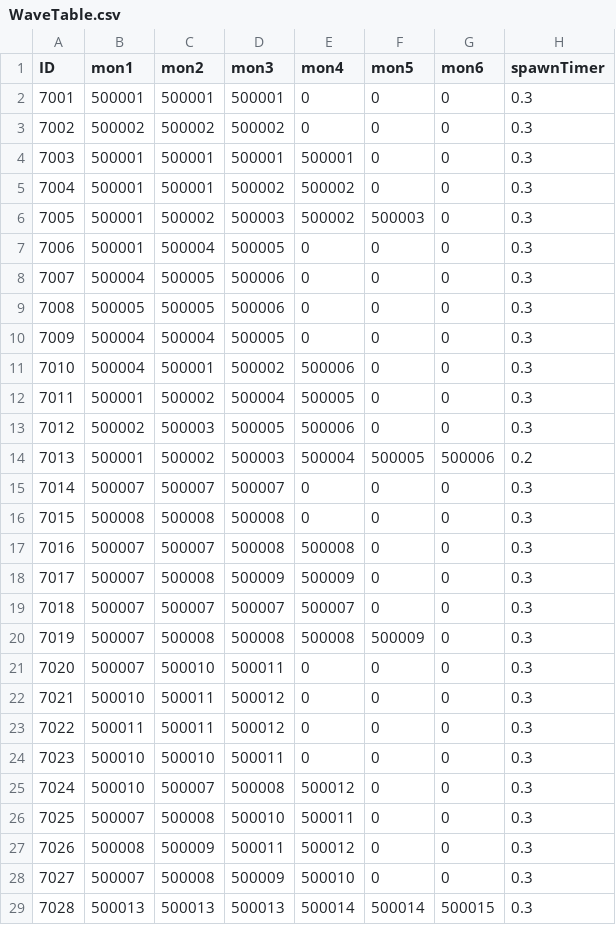
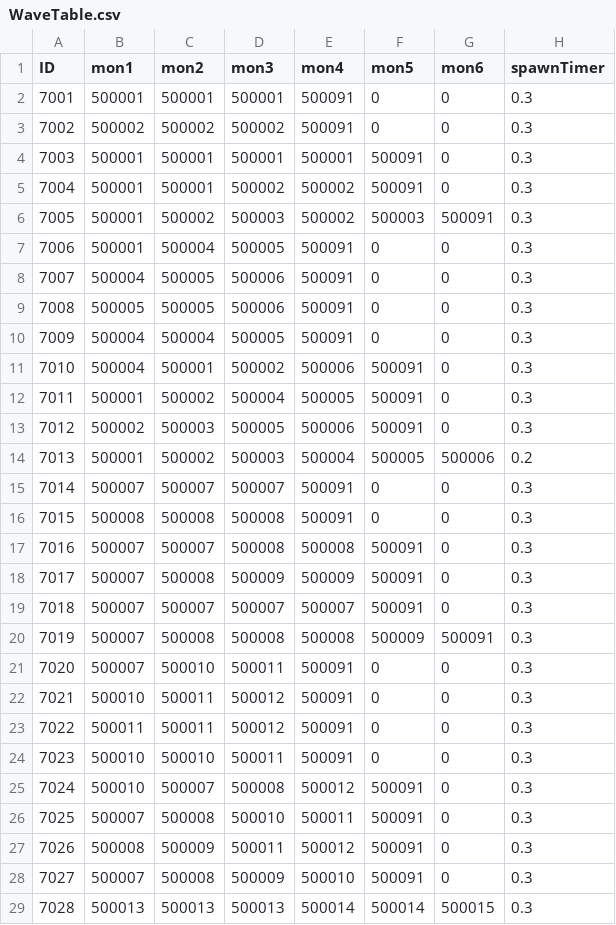
Before and after one commit to rockdo4/Calling_Fairy, a CSV file: Assets/Resources/DataTables/WaveTable.csv, drawn as a sheet; only a part is shown; the diff covers the shown part only.

```diff
--- a/Assets/Resources/DataTables/WaveTable.csv
+++ b/Assets/Resources/DataTables/WaveTable.csv
@@ -1,29 +1,29 @@
 ID,mon1,mon2,mon3,mon4,mon5,mon6,spawnTimer
-7001,500001,500001,500001,0,0,0,0.3
-7002,500002,500002,500002,0,0,0,0.3
-7003,500001,500001,500001,500001,0,0,0.3
-7004,500001,500001,500002,500002,0,0,0.3
-7005,500001,500002,500003,500002,500003,0,0.3
-7006,500001,500004,500005,0,0,0,0.3
-7007,500004,500005,500006,0,0,0,0.3
-7008,500005,500005,500006,0,0,0,0.3
-7009,500004,500004,500005,0,0,0,0.3
-7010,500004,500001,500002,500006,0,0,0.3
-7011,500001,500002,500004,500005,0,0,0.3
-7012,500002,500003,500005,500006,0,0,0.3
+7001,500001,500001,500001,500091,0,0,0.3
+7002,500002,500002,500002,500091,0,0,0.3
+7003,500001,500001,500001,500001,500091,0,0.3
+7004,500001,500001,500002,500002,500091,0,0.3
+7005,500001,500002,500003,500002,500003,500091,0.3
+7006,500001,500004,500005,500091,0,0,0.3
+7007,500004,500005,500006,500091,0,0,0.3
+7008,500005,500005,500006,500091,0,0,0.3
+7009,500004,500004,500005,500091,0,0,0.3
+7010,500004,500001,500002,500006,500091,0,0.3
+7011,500001,500002,500004,500005,500091,0,0.3
+7012,500002,500003,500005,500006,500091,0,0.3
 7013,500001,500002,500003,500004,500005,500006,0.2
-7014,500007,500007,500007,0,0,0,0.3
-7015,500008,500008,500008,0,0,0,0.3
-7016,500007,500007,500008,500008,0,0,0.3
-7017,500007,500008,500009,500009,0,0,0.3
-7018,500007,500007,500007,500007,0,0,0.3
-7019,500007,500008,500008,500008,500009,0,0.3
-7020,500007,500010,500011,0,0,0,0.3
-7021,500010,500011,500012,0,0,0,0.3
-7022,500011,500011,500012,0,0,0,0.3
-7023,500010,500010,500011,0,0,0,0.3
-7024,500010,500007,500008,500012,0,0,0.3
-7025,500007,500008,500010,500011,0,0,0.3
-7026,500008,500009,500011,500012,0,0,0.3
-7027,500007,500008,500009,500010,0,0,0.3
+7014,500007,500007,500007,500091,0,0,0.3
+7015,500008,500008,500008,500091,0,0,0.3
+7016,500007,500007,500008,500008,500091,0,0.3
+7017,500007,500008,500009,500009,500091,0,0.3
+7018,500007,500007,500007,500007,500091,0,0.3
+7019,500007,500008,500008,500008,500009,500091,0.3
+7020,500007,500010,500011,500091,0,0,0.3
+7021,500010,500011,500012,500091,0,0,0.3
+7022,500011,500011,500012,500091,0,0,0.3
+7023,500010,500010,500011,500091,0,0,0.3
+7024,500010,500007,500008,500012,500091,0,0.3
+7025,500007,500008,500010,500011,500091,0,0.3
+7026,500008,500009,500011,500012,500091,0,0.3
+7027,500007,500008,500009,500010,500091,0,0.3
 7028,500013,500013,500013,500014,500014,500015,0.3
```
Also changed, not shown: 13 edited cells elsewhere in this file, Assets/Resources/DataTables/ItemTable.csv, Assets/Resources/DataTables/MonsterDropTable.csv, 3 other files.
